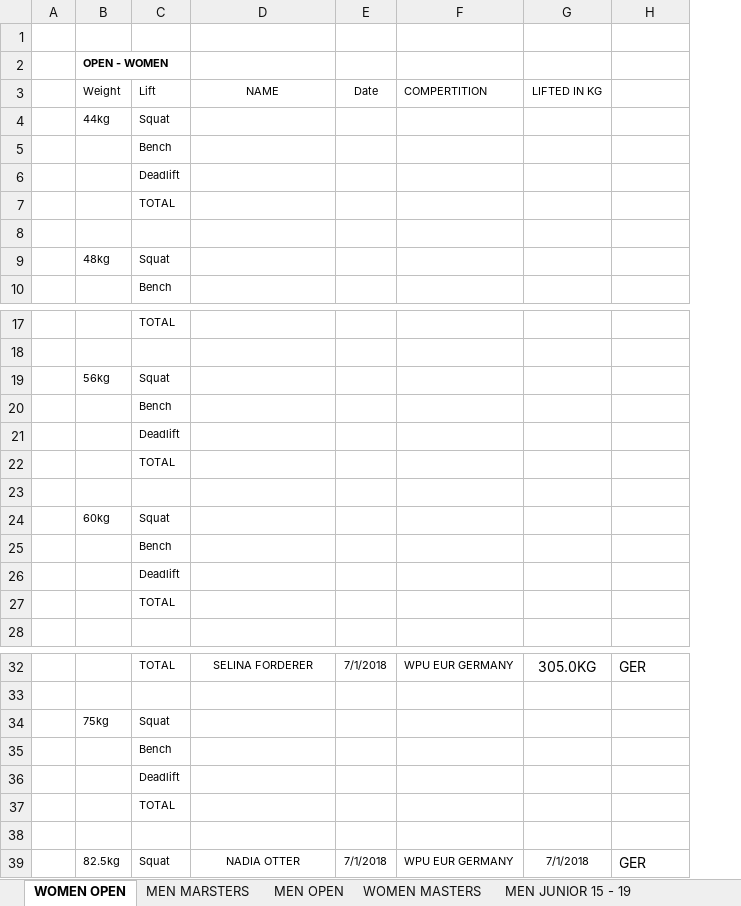
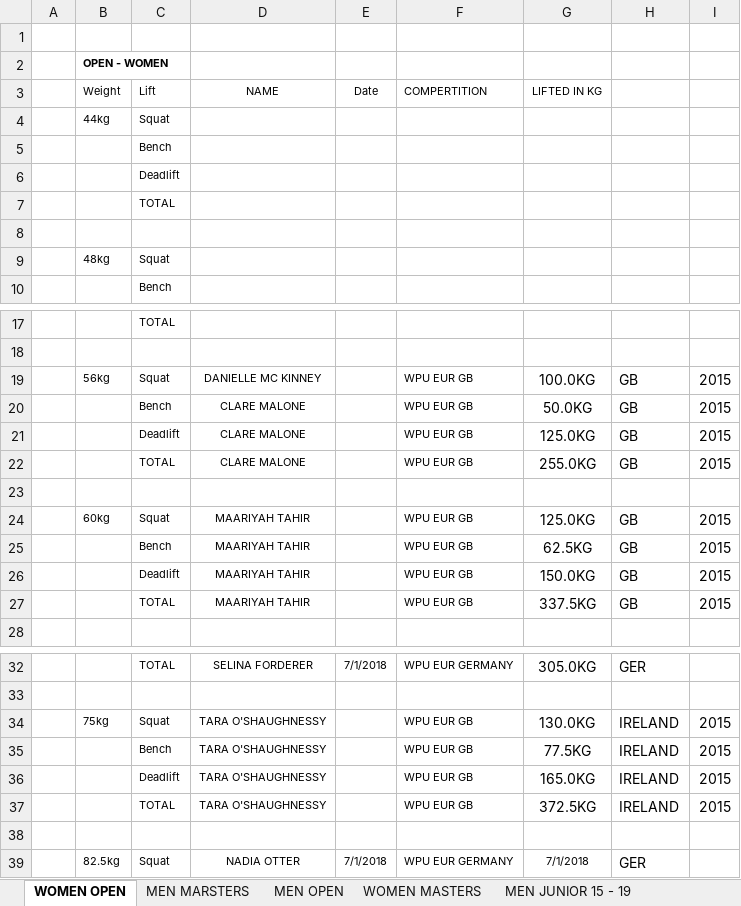
Before and after one commit to iamscottfreeman/bplf.co.uk, an Excel workbook: public/downloads/eu-records/NON-TESTED-FP-CLASSIC-RAW.xlsx, sheet WOMEN OPEN, drawn as a sheet; only a part is shown, gaps mark what is left out; values as stored, in another font and other column widths than the file's, no borders; removed rows and columns are numbered as before the commit, all else as after; the diff names each change by its address in the sheet, - before the commit and + after, or states it on an @@ line.

```diff
--- a/public/downloads/eu-records/NON-TESTED-FP-CLASSIC-RAW.xlsx (sheet WOMEN OPEN)
+++ b/public/downloads/eu-records/NON-TESTED-FP-CLASSIC-RAW.xlsx (sheet WOMEN OPEN)
+column I, empty
-row 19:  | 56kg | Squat
-row 20:  |  | Bench
-row 21:  |  | Deadlift
-row 22:  |  | TOTAL
+row 19:  | 56kg | Squat | DANIELLE MC KINNEY |  | WPU EUR GB | 100.0KG | GB | 2015
+row 20:  |  | Bench | CLARE MALONE |  | WPU EUR GB | 50.0KG | GB | 2015
+row 21:  |  | Deadlift | CLARE MALONE |  | WPU EUR GB | 125.0KG | GB | 2015
+row 22:  |  | TOTAL | CLARE MALONE |  | WPU EUR GB | 255.0KG | GB | 2015
-row 24:  | 60kg | Squat
-row 25:  |  | Bench
-row 26:  |  | Deadlift
-row 27:  |  | TOTAL
+row 24:  | 60kg | Squat | MAARIYAH TAHIR |  | WPU EUR GB | 125.0KG | GB | 2015
+row 25:  |  | Bench | MAARIYAH TAHIR |  | WPU EUR GB | 62.5KG | GB | 2015
+row 26:  |  | Deadlift | MAARIYAH TAHIR |  | WPU EUR GB | 150.0KG | GB | 2015
+row 27:  |  | TOTAL | MAARIYAH TAHIR |  | WPU EUR GB | 337.5KG | GB | 2015
-row 34:  | 75kg | Squat
-row 35:  |  | Bench
-row 36:  |  | Deadlift
-row 37:  |  | TOTAL
+row 34:  | 75kg | Squat | TARA O'SHAUGHNESSY |  | WPU EUR GB | 130.0KG | IRELAND | 2015
+row 35:  |  | Bench | TARA O'SHAUGHNESSY |  | WPU EUR GB | 77.5KG | IRELAND | 2015
+row 36:  |  | Deadlift | TARA O'SHAUGHNESSY |  | WPU EUR GB | 165.0KG | IRELAND | 2015
+row 37:  |  | TOTAL | TARA O'SHAUGHNESSY |  | WPU EUR GB | 372.5KG | IRELAND | 2015
```
Also changed, not shown: sheet MEN MARSTERS, sheet MEN OPEN, sheet JUNIOR 20-23 MEN, sheet JUNIOR 20-23 WOMEN, sheet WOMEN MASTERS, public/downloads/eu-records/NON-TESTED-RAW-SINGLE-LIFTS.xlsx, public/downloads/world-records/NON-TESTED-CLASSIC-RAW-SINGLE-LIFTS.xlsx, 4 other files.
